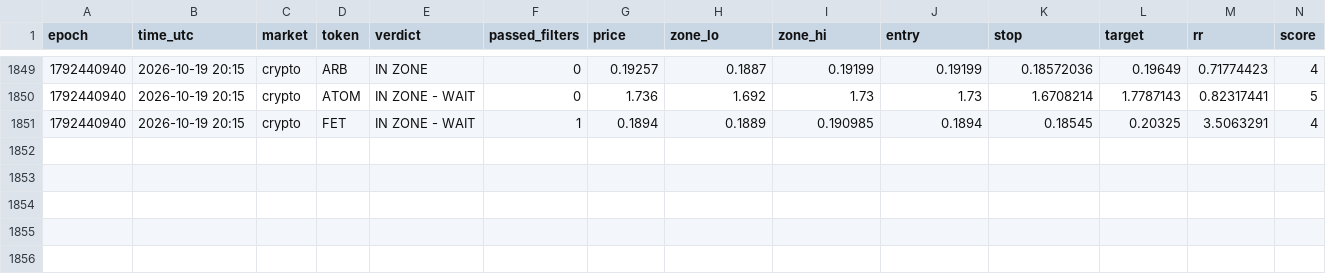
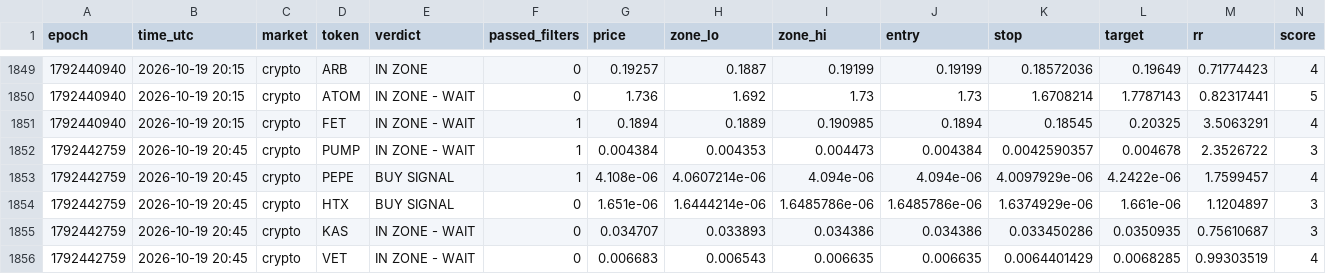
Before and after one commit to 4MonkeyAlertZone/Scanner, a CSV file: signals.csv, drawn as a sheet; only a part is shown, gaps mark what is left out; rows hold the shown columns only; the diff names each change by its address in the sheet, - before the commit and + after, or states it on an @@ line.

Commit message:
Update signal log

```diff
--- a/signals.csv
+++ b/signals.csv
+row 1852: 1792442759 | 2026-10-19 20:45 | crypto | PUMP | IN ZONE - WAIT | 1 | 0.004384 | 0.004353 | 0.004473 | 0.004384 | 0.0042590357 | 0.004678 | 2.3526722 | 3
+row 1853: 1792442759 | 2026-10-19 20:45 | crypto | PEPE | BUY SIGNAL | 1 | 4.108e-06 | 4.0607214e-06 | 4.094e-06 | 4.094e-06 | 4.0097929e-06 | 4.2422e-06 | 1.7599457 | 4
+row 1854: 1792442759 | 2026-10-19 20:45 | crypto | HTX | BUY SIGNAL | 0 | 1.651e-06 | 1.6444214e-06 | 1.6485786e-06 | 1.6485786e-06 | 1.6374929e-06 | 1.661e-06 | 1.1204897 | 3
+row 1855: 1792442759 | 2026-10-19 20:45 | crypto | KAS | IN ZONE - WAIT | 0 | 0.034707 | 0.033893 | 0.034386 | 0.034386 | 0.033450286 | 0.0350935 | 0.75610687 | 3
+row 1856: 1792442759 | 2026-10-19 20:45 | crypto | VET | IN ZONE - WAIT | 0 | 0.006683 | 0.006543 | 0.006635 | 0.006635 | 0.0064401429 | 0.0068285 | 0.99303519 | 4
```
